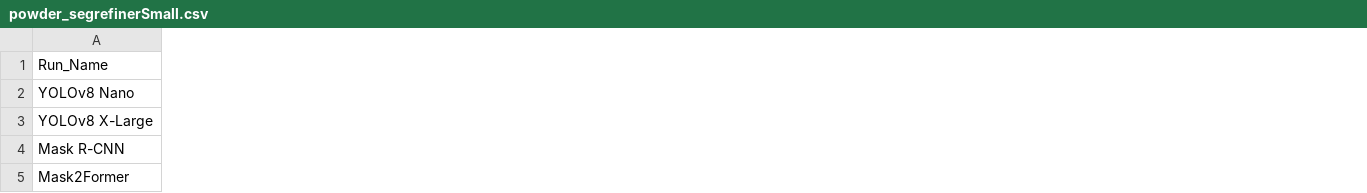
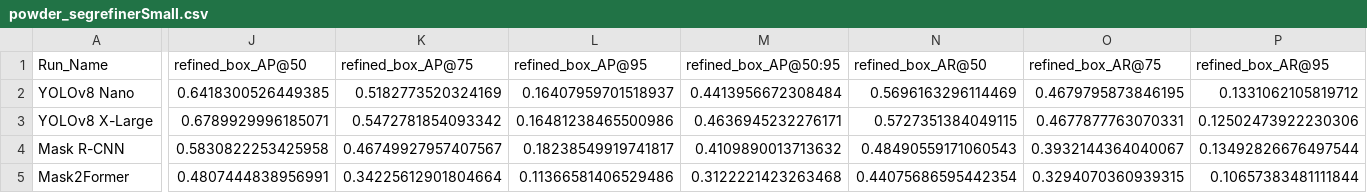
Before and after one commit to sprice134/ICCV25, a CSV file: competitorAnalysis/metrics/powder_segrefinerSmall.csv, drawn as a sheet; only a part is shown, gaps mark what is left out; the diff covers the shown part only; the diff names each change by its address in the sheet, - before the commit and + after, or states it on an @@ line.

```diff
--- a/competitorAnalysis/metrics/powder_segrefinerSmall.csv
+++ b/competitorAnalysis/metrics/powder_segrefinerSmall.csv
+column J (refined_box_AP@50), rows 2-5: 0.6418300526449385 | 0.6789929996185071 | 0.5830822253425958 | 0.4807444838956991
+column K (refined_box_AP@75), rows 2-5: 0.5182773520324169 | 0.5472781854093342 | 0.46749927957407567 | 0.34225612901804664
+column L (refined_box_AP@95), rows 2-5: 0.16407959701518937 | 0.16481238465500986 | 0.18238549919741817 | 0.11366581406529486
+column M (refined_box_AP@50:95), rows 2-5: 0.4413956672308484 | 0.4636945232276171 | 0.4109890013713632 | 0.3122221423263468
+column N (refined_box_AR@50), rows 2-5: 0.5696163296114469 | 0.5727351384049115 | 0.48490559171060543 | 0.44075686595442354
+column O (refined_box_AR@75), rows 2-5: 0.4679795873846195 | 0.4677877763070331 | 0.3932144364040067 | 0.3294070360939315
+column P (refined_box_AR@95), rows 2-5: 0.1331062105819712 | 0.12502473922230306 | 0.13492826676497544 | 0.10657383481111844
```
Also changed, not shown: 1 added column and 32 edited cells elsewhere in this file, competitorAnalysis/metrics/powder_cascadePSP.csv, competitorAnalysis/metrics/powder_dualsight_v2.csv, 53 other files.
